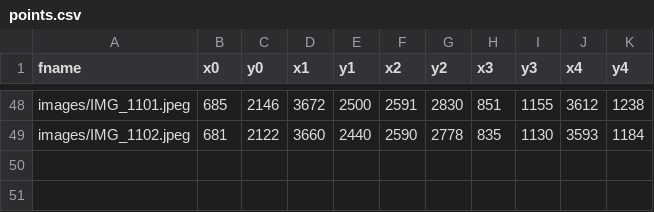
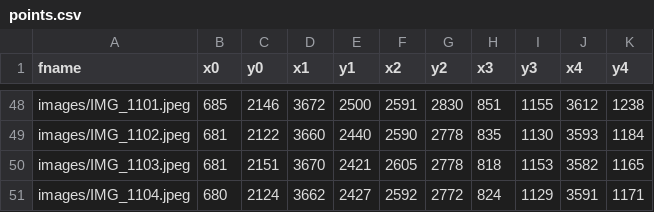
Before and after one commit to leggitta/Autumn, a CSV file: points.csv, drawn as a sheet; only a part is shown, gaps mark what is left out; the diff names each change by its address in the sheet, - before the commit and + after, or states it on an @@ line.

```diff
--- a/points.csv
+++ b/points.csv
+row 50: images/IMG_1103.jpeg | 681 | 2151 | 3670 | 2421 | 2605 | 2778 | 818 | 1153 | 3582 | 1165
+row 51: images/IMG_1104.jpeg | 680 | 2124 | 3662 | 2427 | 2592 | 2772 | 824 | 1129 | 3591 | 1171
```
Also changed, not shown: 5 other files.
